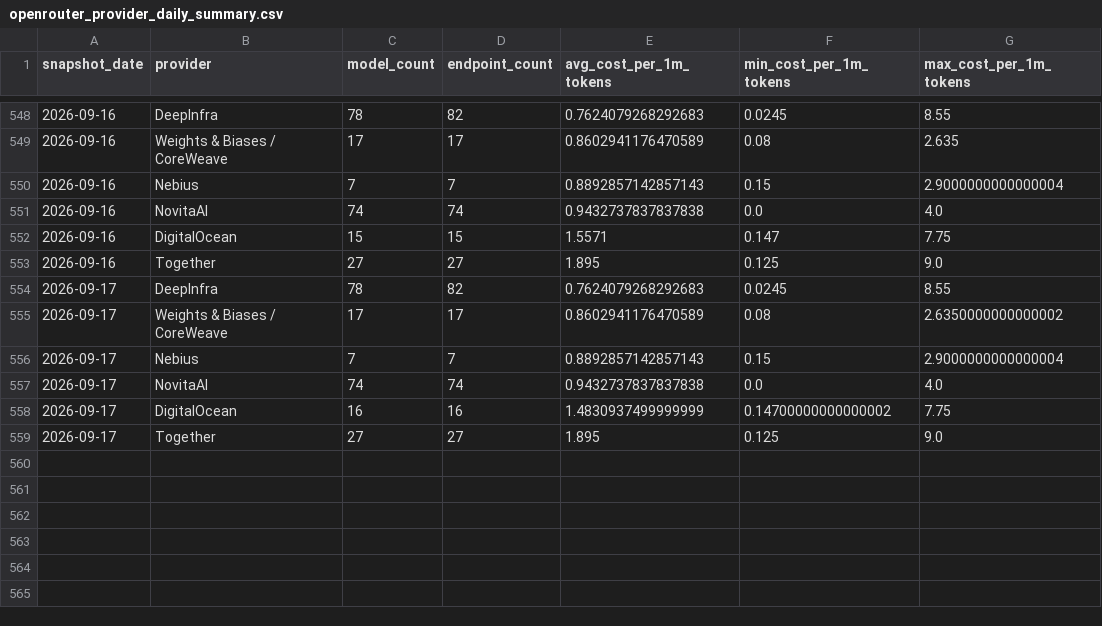
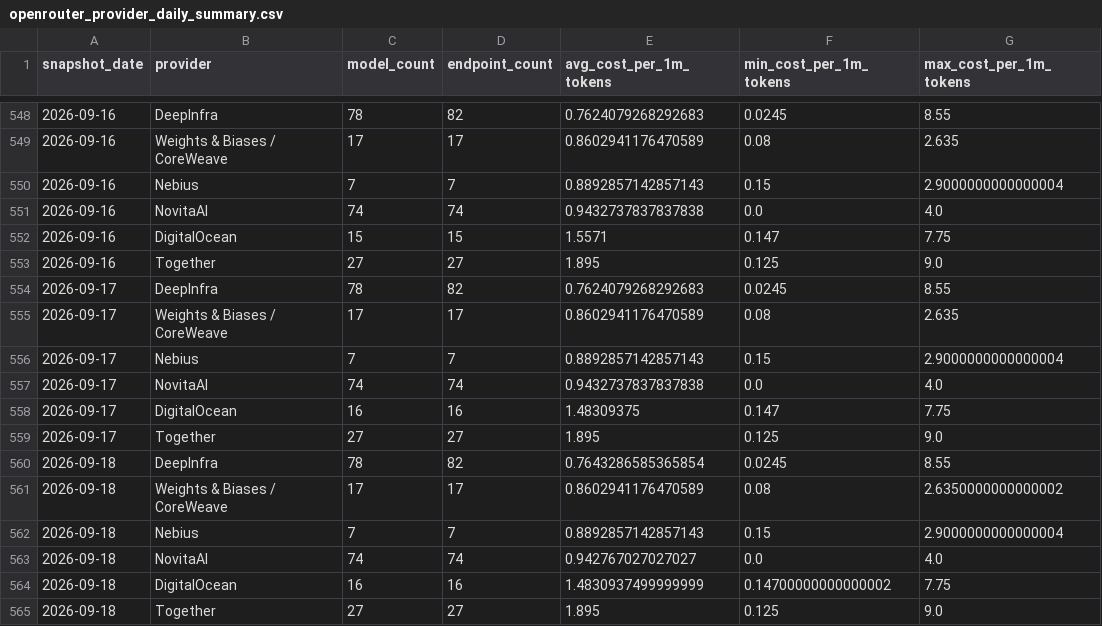
Before and after one commit to FGHMX/openrouter-cost-tracker, a CSV file: data/openrouter_provider_daily_summary.csv, drawn as a sheet; only a part is shown, gaps mark what is left out.

```diff
--- a/data/openrouter_provider_daily_summary.csv
+++ b/data/openrouter_provider_daily_summary.csv
@@ -554,6 +554,12 @@ snapshot_date,provider,model_count,endpoint_count,avg_cost_per_1m_tokens,min_cos
 2026-09-17,DeepInfra,78,82,0.7624079268292683,0.0245,8.55
-2026-09-17,Weights & Biases / CoreWeave,17,17,0.8602941176470589,0.08,2.6350000000000002
+2026-09-17,Weights & Biases / CoreWeave,17,17,0.8602941176470589,0.08,2.635
 2026-09-17,Nebius,7,7,0.8892857142857143,0.15,2.9000000000000004
 2026-09-17,NovitaAI,74,74,0.9432737837837838,0.0,4.0
-2026-09-17,DigitalOcean,16,16,1.4830937499999999,0.14700000000000002,7.75
+2026-09-17,DigitalOcean,16,16,1.48309375,0.147,7.75
 2026-09-17,Together,27,27,1.895,0.125,9.0
+2026-09-18,DeepInfra,78,82,0.7643286585365854,0.0245,8.55
+2026-09-18,Weights & Biases / CoreWeave,17,17,0.8602941176470589,0.08,2.6350000000000002
+2026-09-18,Nebius,7,7,0.8892857142857143,0.15,2.9000000000000004
+2026-09-18,NovitaAI,74,74,0.942767027027027,0.0,4.0
+2026-09-18,DigitalOcean,16,16,1.4830937499999999,0.14700000000000002,7.75
+2026-09-18,Together,27,27,1.895,0.125,9.0
```
Also changed, not shown: data/latest_openrouter_provider_model_costs.csv, 1 other file.
